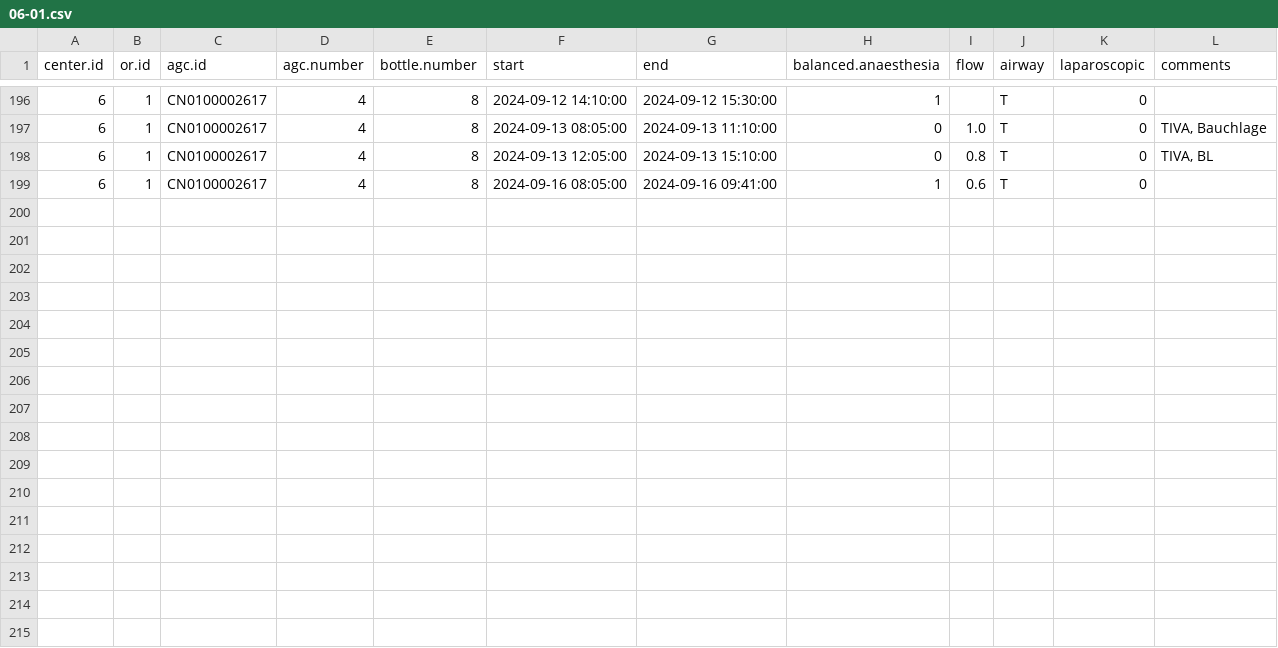
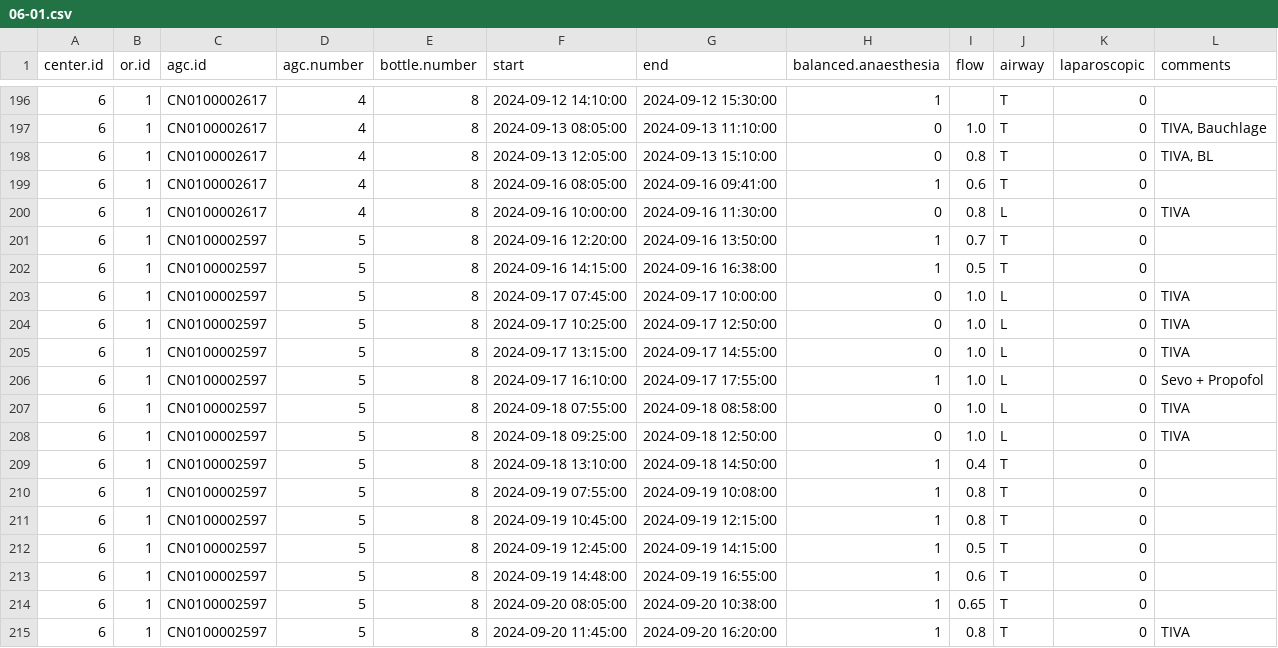
Before and after one commit to umg-minai/vct-or-mc, a CSV file: raw-data/crfs/06-01.csv, drawn as a sheet; only a part is shown, gaps mark what is left out; the diff names each change by its address in the sheet, - before the commit and + after, or states it on an @@ line.

```diff
--- a/raw-data/crfs/06-01.csv
+++ b/raw-data/crfs/06-01.csv
+row 200: 6 | 1 | CN0100002617 | 4 | 8 | 2024-09-16 10:00:00 | 2024-09-16 11:30:00 | 0 | 0.8 | L | 0 | TIVA
+row 201: 6 | 1 | CN0100002597 | 5 | 8 | 2024-09-16 12:20:00 | 2024-09-16 13:50:00 | 1 | 0.7 | T | 0
+row 202: 6 | 1 | CN0100002597 | 5 | 8 | 2024-09-16 14:15:00 | 2024-09-16 16:38:00 | 1 | 0.5 | T | 0
+row 203: 6 | 1 | CN0100002597 | 5 | 8 | 2024-09-17 07:45:00 | 2024-09-17 10:00:00 | 0 | 1.0 | L | 0 | TIVA
+row 204: 6 | 1 | CN0100002597 | 5 | 8 | 2024-09-17 10:25:00 | 2024-09-17 12:50:00 | 0 | 1.0 | L | 0 | TIVA
+row 205: 6 | 1 | CN0100002597 | 5 | 8 | 2024-09-17 13:15:00 | 2024-09-17 14:55:00 | 0 | 1.0 | L | 0 | TIVA
+row 206: 6 | 1 | CN0100002597 | 5 | 8 | 2024-09-17 16:10:00 | 2024-09-17 17:55:00 | 1 | 1.0 | L | 0 | Sevo + Propofol
+row 207: 6 | 1 | CN0100002597 | 5 | 8 | 2024-09-18 07:55:00 | 2024-09-18 08:58:00 | 0 | 1.0 | L | 0 | TIVA
+row 208: 6 | 1 | CN0100002597 | 5 | 8 | 2024-09-18 09:25:00 | 2024-09-18 12:50:00 | 0 | 1.0 | L | 0 | TIVA
+row 209: 6 | 1 | CN0100002597 | 5 | 8 | 2024-09-18 13:10:00 | 2024-09-18 14:50:00 | 1 | 0.4 | T | 0
+row 210: 6 | 1 | CN0100002597 | 5 | 8 | 2024-09-19 07:55:00 | 2024-09-19 10:08:00 | 1 | 0.8 | T | 0
+row 211: 6 | 1 | CN0100002597 | 5 | 8 | 2024-09-19 10:45:00 | 2024-09-19 12:15:00 | 1 | 0.8 | T | 0
+row 212: 6 | 1 | CN0100002597 | 5 | 8 | 2024-09-19 12:45:00 | 2024-09-19 14:15:00 | 1 | 0.5 | T | 0
+row 213: 6 | 1 | CN0100002597 | 5 | 8 | 2024-09-19 14:48:00 | 2024-09-19 16:55:00 | 1 | 0.6 | T | 0
+row 214: 6 | 1 | CN0100002597 | 5 | 8 | 2024-09-20 08:05:00 | 2024-09-20 10:38:00 | 1 | 0.65 | T | 0
+row 215: 6 | 1 | CN0100002597 | 5 | 8 | 2024-09-20 11:45:00 | 2024-09-20 16:20:00 | 1 | 0.8 | T | 0 | TIVA
```
Also changed, not shown: raw-data/crfs/06-06.csv, raw-data/crfs/09-03.csv.
